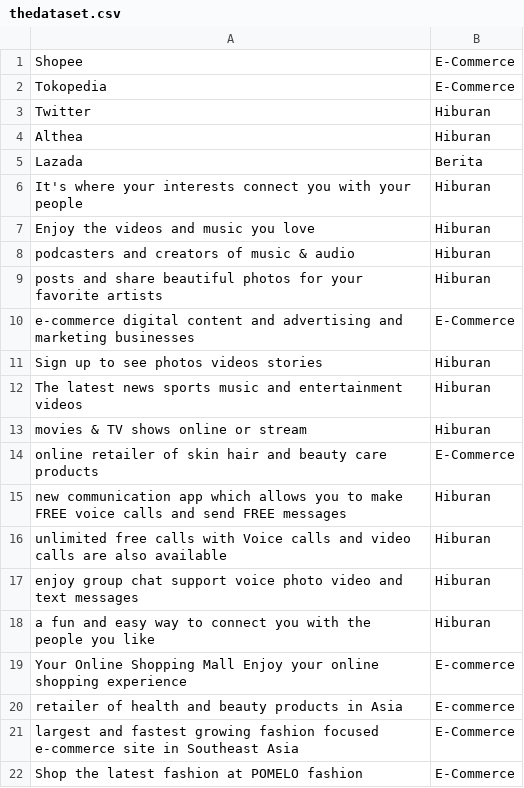
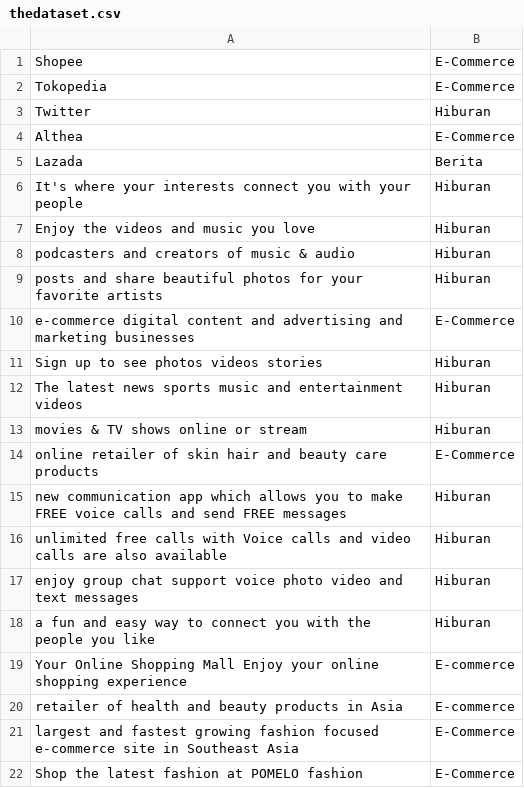
Before and after one commit to cmeilani/datasetnew, a CSV file: thedataset.csv, drawn as a sheet.

Commit message:
Update thedataset.csv

```diff
--- a/thedataset.csv
+++ b/thedataset.csv
@@ -3,3 +3,3 @@ Tokopedia,E-Commerce
 Twitter,Hiburan
-Althea,Hiburan
+Althea,E-Commerce
 Lazada,Berita
```
